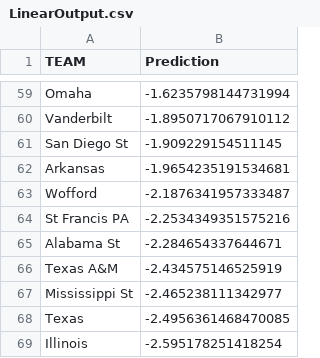
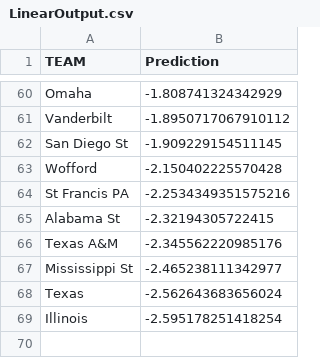
Before and after one commit to tylerkurpanek/MarchMadness, a CSV file: outputs/LinearOutput.csv, drawn as a sheet; only a part is shown, gaps mark what is left out; removed rows and columns are numbered as before the commit, all else as after; the diff covers the shown part only; the diff names each change by its address in the sheet, - before the commit and + after, or states it on an @@ line.

```diff
--- a/outputs/LinearOutput.csv
+++ b/outputs/LinearOutput.csv
-B60 (Prediction): -1.6235798144731994
+B60 (Prediction): -1.808741324342929
-row 62: Arkansas | -1.9654235191534681
-B63 (Prediction): -2.1876341957333487
+B63 (Prediction): -2.150402225570428
-B65 (Prediction): -2.284654337644671
+B65 (Prediction): -2.32194305722415
-B66 (Prediction): -2.434575146525919
+B66 (Prediction): -2.345562220985176
-B68 (Prediction): -2.4956361468470085
+B68 (Prediction): -2.562643683656024
```
Also changed, not shown: 16 added rows, 15 removed rows and 15 edited cells elsewhere in this file, FTR.csv, TOR.csv, 24 other files.
